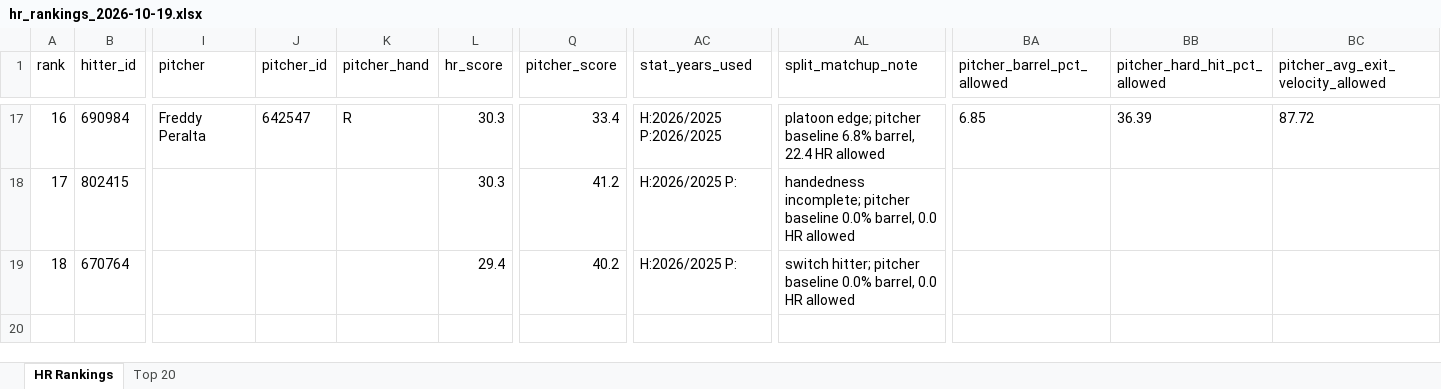
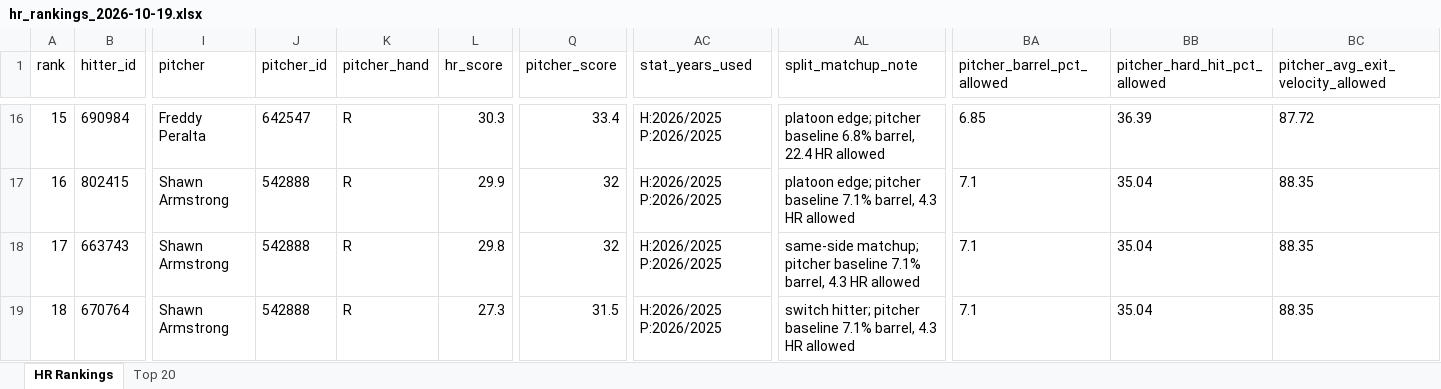
Before and after one commit to etbell28/barreliq, an Excel workbook: outputs/daily/hr_rankings_2026-10-19.xlsx, sheet HR Rankings, drawn as a sheet; only a part is shown, gaps mark what is left out; values as stored, in another font and other column widths than the file's, no borders; addresses are those after the commit; rows hold the shown columns only; the diff covers the shown part only; the diff names each change by its address in the sheet, - before the commit and + after, or states it on an @@ line.

```diff
--- a/outputs/daily/hr_rankings_2026-10-19.xlsx (sheet HR Rankings)
+++ b/outputs/daily/hr_rankings_2026-10-19.xlsx (sheet HR Rankings)
@@ column A (rank) renumbered between rows 6 and 17 @@
-I17 (pitcher): (empty)
+I17 (pitcher): Shawn Armstrong
-J17 (pitcher_id): (empty)
+J17 (pitcher_id): 542888
-K17 (pitcher_hand): (empty)
+K17 (pitcher_hand): R
-L17 (hr_score): 30.3
+L17 (hr_score): 29.9
-Q17 (pitcher_score): 41.2
+Q17 (pitcher_score): 32
-AC17 (stat_years_used): H:2026/2025 P:
+AC17 (stat_years_used): H:2026/2025 P:2026/2025
-AL17 (split_matchup_note): handedness incomplete; pitcher baseline 0.0% barrel, 0.0 HR allowed
+AL17 (split_matchup_note): platoon edge; pitcher baseline 7.1% barrel, 4.3 HR allowed
-BA17 (pitcher_barrel_pct_allowed): (empty)
+BA17 (pitcher_barrel_pct_allowed): 7.1
-BB17 (pitcher_hard_hit_pct_allowed): (empty)
+BB17 (pitcher_hard_hit_pct_allowed): 35.04
-BC17: (empty)
+BC17: 88.35
+row 18: 17 | 663743 | Shawn Armstrong | 542888 | R | 29.8 | 32 | H:2026/2025 P:2026/2025 | same-side matchup; pitcher baseline 7.1% barrel, 4.3 HR allowed | 7.1 | 35.04 | 88.35
-I19 (pitcher): (empty)
+I19 (pitcher): Shawn Armstrong
-J19 (pitcher_id): (empty)
+J19 (pitcher_id): 542888
-K19 (pitcher_hand): (empty)
+K19 (pitcher_hand): R
-L19 (hr_score): 29.4
+L19 (hr_score): 27.3
-Q19 (pitcher_score): 40.2
+Q19 (pitcher_score): 31.5
-AC19 (stat_years_used): H:2026/2025 P:
+AC19 (stat_years_used): H:2026/2025 P:2026/2025
-AL19 (split_matchup_note): …pitcher baseline 0.0% barrel, 0.0 HR allowed
+AL19 (split_matchup_note): …pitcher baseline 7.1% barrel, 4.3 HR allowed
-BA19 (pitcher_barrel_pct_allowed): (empty)
+BA19 (pitcher_barrel_pct_allowed): 7.1
-BB19 (pitcher_hard_hit_pct_allowed): (empty)
+BB19 (pitcher_hard_hit_pct_allowed): 35.04
-BC19: (empty)
+BC19: 88.35
```
Also changed, not shown: 4 added rows, 5 removed rows and 37 edited cells elsewhere in this sheet, sheet Top 20, outputs/hr_rankings.xlsx, 15 other files.
